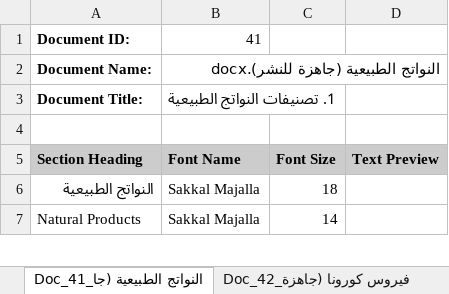
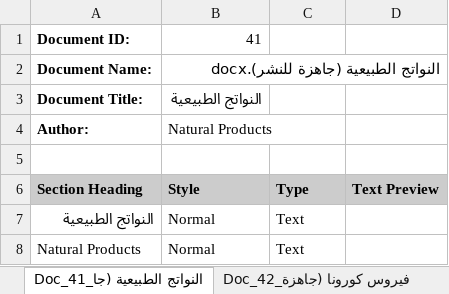
Before and after one commit to sayedyousef/documents_processing, an Excel workbook: document_analysis.xlsx, sheet Doc_41_النواتج الطبيعية (جا, drawn as a sheet; only a part is shown; values as stored, in another font and other column widths than the file's, no borders; addresses are those after the commit; the diff covers the shown part only; the diff names each change by its address in the sheet, - before the commit and + after, or states it on an @@ line.

```diff
--- a/document_analysis.xlsx (sheet Doc_41_النواتج الطبيعية (جا)
+++ b/document_analysis.xlsx (sheet Doc_41_النواتج الطبيعية (جا)
-B3 (Style): 1. تصنيفات النواتج الطبيعية
+B3 (Style): النواتج الطبيعية
+row 4: Author: | Natural Products
-B6: Font Name
+B6: Style
-C6: Font Size
+C6: Type
-B7:B8 (Style): Sakkal Majalla
+B7:B8 (Style): Normal
-C7 (Type): 18
+C7 (Type): Text
-C8 (Type): 14
+C8 (Type): Text
```
Also changed, not shown: 15 removed rows and 131 edited cells elsewhere in this sheet, sheet Doc_36_الصيدلة (جاهزة للنشر, sheet Doc_17_التشابه (جاهزة للنشر, sheet Doc_1_الكيمياء الحيوية (با, sheet Summary, sheet Doc_3_المعاجم العربية التر, sheet Doc_21_الفضاء المتري (جاهزة, 38 more sheets, 18 other files.
